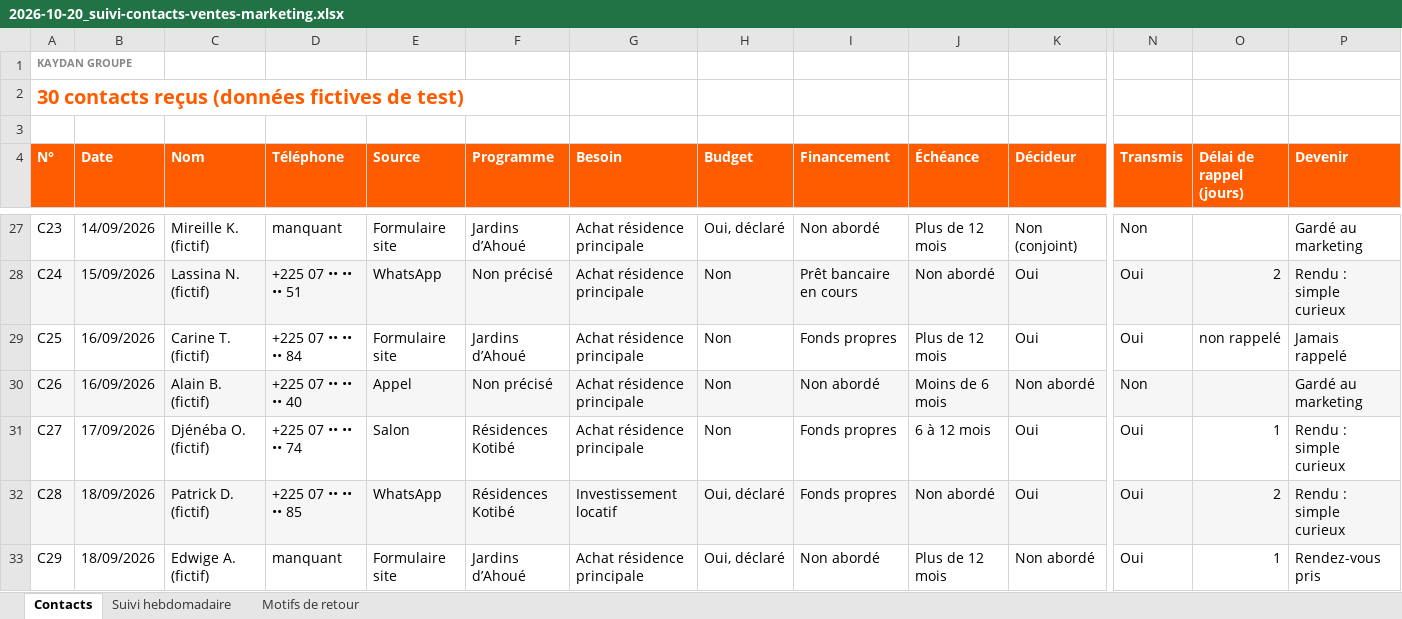
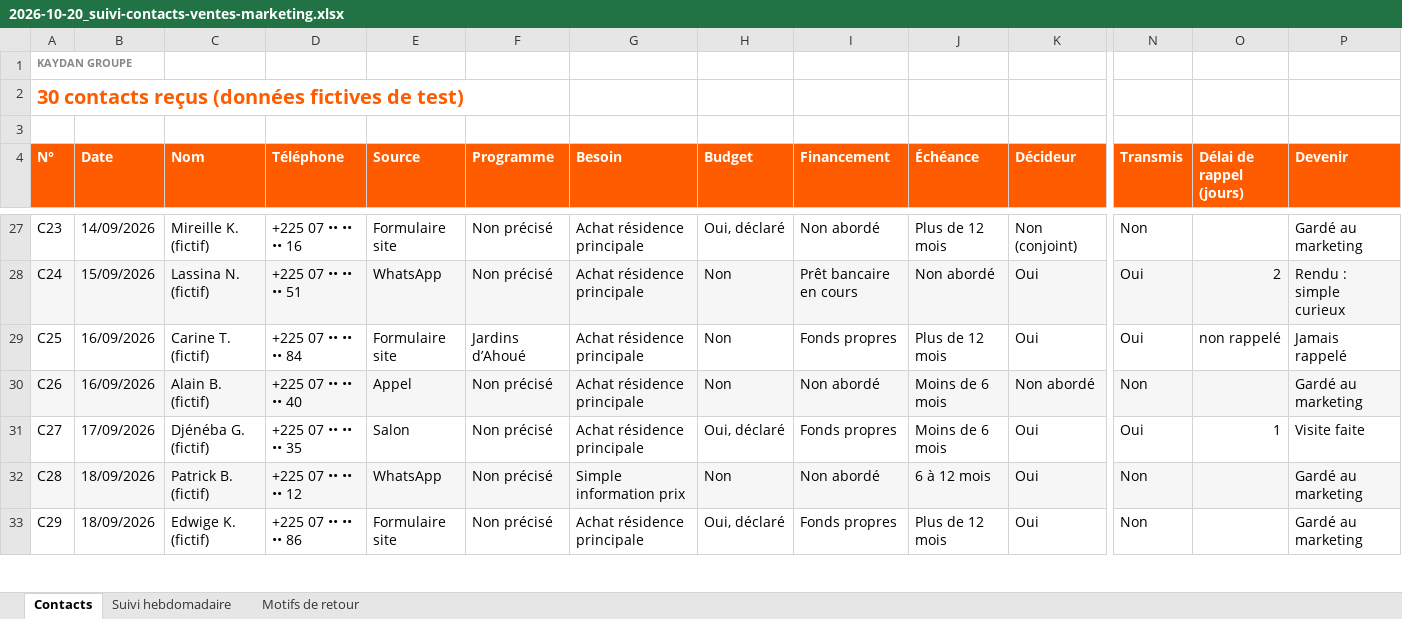
Before and after one commit to leslita06/fatima-unifood-fictif, an Excel workbook: ftmn/FTM-N03/2026-10-20_suivi-contacts-ventes-marketing.xlsx, sheet Contacts, drawn as a sheet; only a part is shown, gaps mark what is left out; values as stored, in another font and other column widths than the file's, no borders; the diff covers the shown part only; the diff names each change by its address in the sheet, - before the commit and + after, or states it on an @@ line.

Commit message:
FTM-N03 2026-10-20_suivi-contacts-ventes-marketing.xlsx

```diff
--- a/ftmn/FTM-N03/2026-10-20_suivi-contacts-ventes-marketing.xlsx (sheet Contacts)
+++ b/ftmn/FTM-N03/2026-10-20_suivi-contacts-ventes-marketing.xlsx (sheet Contacts)
-D27 (Téléphone): manquant
+D27 (Téléphone): +225 07 •• •• •• 16
-F27 (Programme): Jardins d’Ahoué
+F27 (Programme): Non précisé
-C31 (Nom): Djénéba O. (fictif)
+C31 (Nom): Djénéba G. (fictif)
-D31 (Téléphone): +225 07 •• •• •• 74
+D31 (Téléphone): +225 07 •• •• •• 35
-F31:F32 (Programme): Résidences Kotibé
+F31:F32 (Programme): Non précisé
-H31 (Budget): Non
+H31 (Budget): Oui, déclaré
-J31 (Échéance): 6 à 12 mois
+J31 (Échéance): Moins de 6 mois
-P31 (Devenir): Rendu : simple curieux
+P31 (Devenir): Visite faite
-C32 (Nom): Patrick D. (fictif)
+C32 (Nom): Patrick B. (fictif)
-D32 (Téléphone): +225 07 •• •• •• 85
+D32 (Téléphone): +225 07 •• •• •• 12
-G32 (Besoin): Investissement locatif
+G32 (Besoin): Simple information prix
-H32 (Budget): Oui, déclaré
+H32 (Budget): Non
-I32 (Financement): Fonds propres
+I32 (Financement): Non abordé
-J32 (Échéance): Non abordé
+J32 (Échéance): 6 à 12 mois
-N32:N33 (Transmis): Oui
+N32:N33 (Transmis): Non
-O32 (Délai de rappel (jours)): 2
+O32 (Délai de rappel (jours)): (empty)
-P32 (Devenir): Rendu : simple curieux
+P32 (Devenir): Gardé au marketing
-C33 (Nom): Edwige A. (fictif)
+C33 (Nom): Edwige K. (fictif)
-D33 (Téléphone): manquant
+D33 (Téléphone): +225 07 •• •• •• 86
-F33 (Programme): Jardins d’Ahoué
+F33 (Programme): Non précisé
-I33 (Financement): Non abordé
+I33 (Financement): Fonds propres
-K33 (Décideur): Non abordé
+K33 (Décideur): Oui
-O33 (Délai de rappel (jours)): 1
+O33 (Délai de rappel (jours)): (empty)
-P33 (Devenir): Rendez-vous pris
+P33 (Devenir): Gardé au marketing
```
Also changed, not shown: 77 edited cells elsewhere in this sheet.
